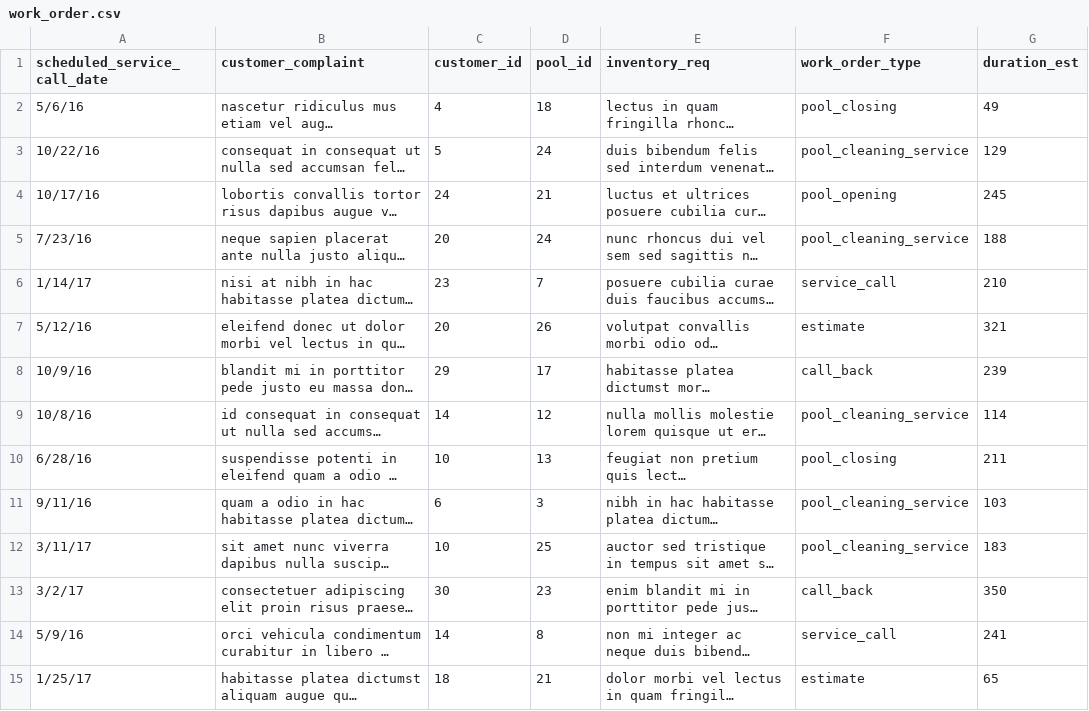
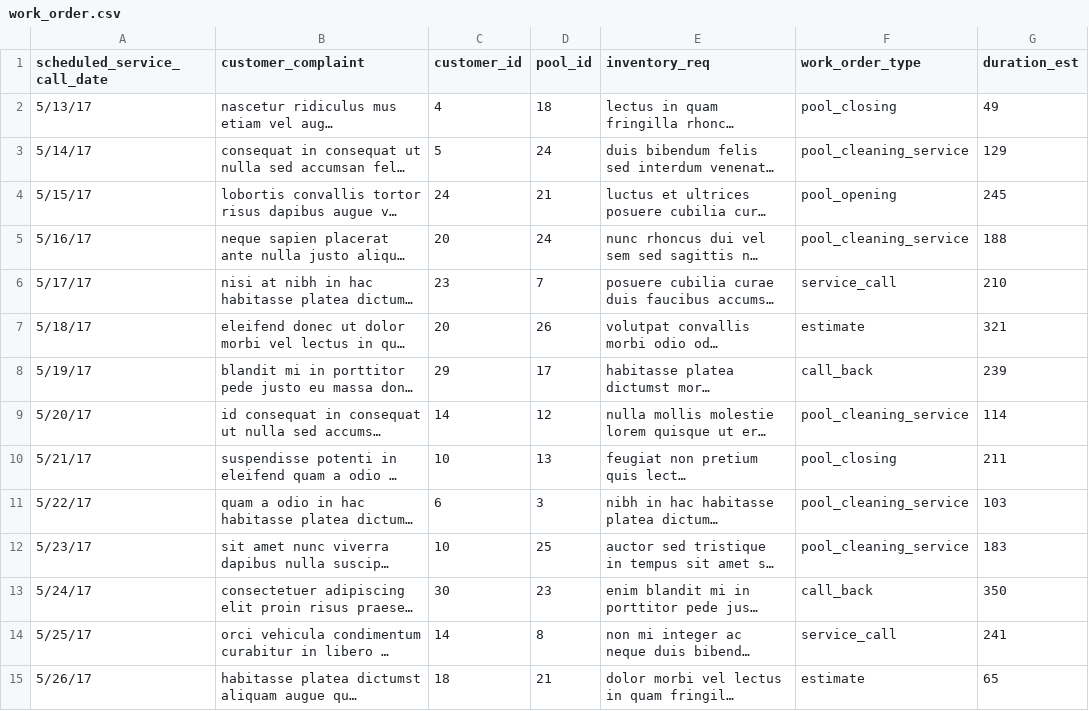
Before and after one commit to smithWEBtek/spc-v1, a CSV file: lib/assets/work_order.csv, drawn as a sheet; only a part is shown; long unchanged cells end in …; the diff covers the shown part only; the diff names each change by its address in the sheet, - before the commit and + after, or states it on an @@ line.

```diff
--- a/lib/assets/work_order.csv
+++ b/lib/assets/work_order.csv
-A2 (scheduled_service_call_date): 5/6/16
+A2 (scheduled_service_call_date): 5/13/17
-A3 (scheduled_service_call_date): 10/22/16
+A3 (scheduled_service_call_date): 5/14/17
-A4 (scheduled_service_call_date): 10/17/16
+A4 (scheduled_service_call_date): 5/15/17
-A5 (scheduled_service_call_date): 7/23/16
+A5 (scheduled_service_call_date): 5/16/17
-A6 (scheduled_service_call_date): 1/14/17
+A6 (scheduled_service_call_date): 5/17/17
-A7 (scheduled_service_call_date): 5/12/16
+A7 (scheduled_service_call_date): 5/18/17
-A8 (scheduled_service_call_date): 10/9/16
+A8 (scheduled_service_call_date): 5/19/17
-A9 (scheduled_service_call_date): 10/8/16
+A9 (scheduled_service_call_date): 5/20/17
-A10 (scheduled_service_call_date): 6/28/16
+A10 (scheduled_service_call_date): 5/21/17
-A11 (scheduled_service_call_date): 9/11/16
+A11 (scheduled_service_call_date): 5/22/17
-A12 (scheduled_service_call_date): 3/11/17
+A12 (scheduled_service_call_date): 5/23/17
-A13 (scheduled_service_call_date): 3/2/17
+A13 (scheduled_service_call_date): 5/24/17
-A14 (scheduled_service_call_date): 5/9/16
+A14 (scheduled_service_call_date): 5/25/17
-A15 (scheduled_service_call_date): 1/25/17
+A15 (scheduled_service_call_date): 5/26/17
```
Also changed, not shown: 16 edited cells elsewhere in this file, lib/assets/service_call.csv, 7 other files.
